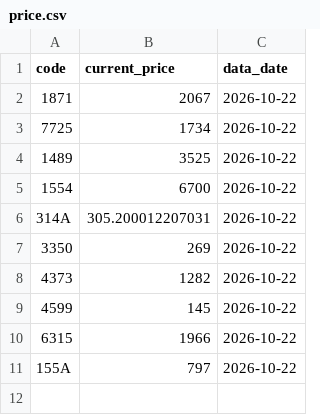
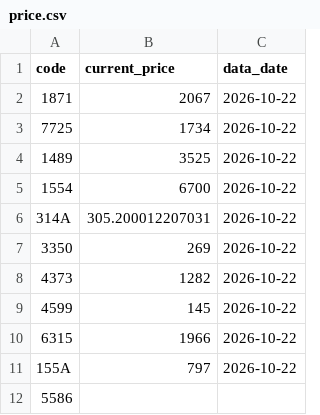
Before and after one commit to isakado/public-json-data, a CSV file: price.csv, drawn as a sheet; the diff names each change by its address in the sheet, - before the commit and + after, or states it on an @@ line.

```diff
--- a/price.csv
+++ b/price.csv
+row 12: 5586
```
Also changed, not shown: 1 other file.
